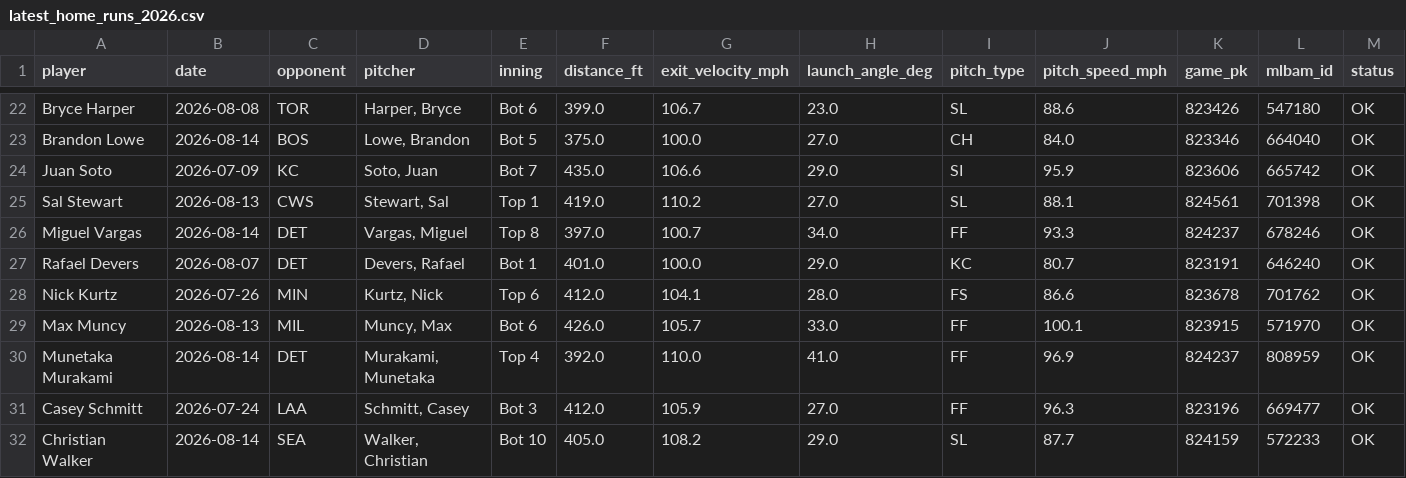
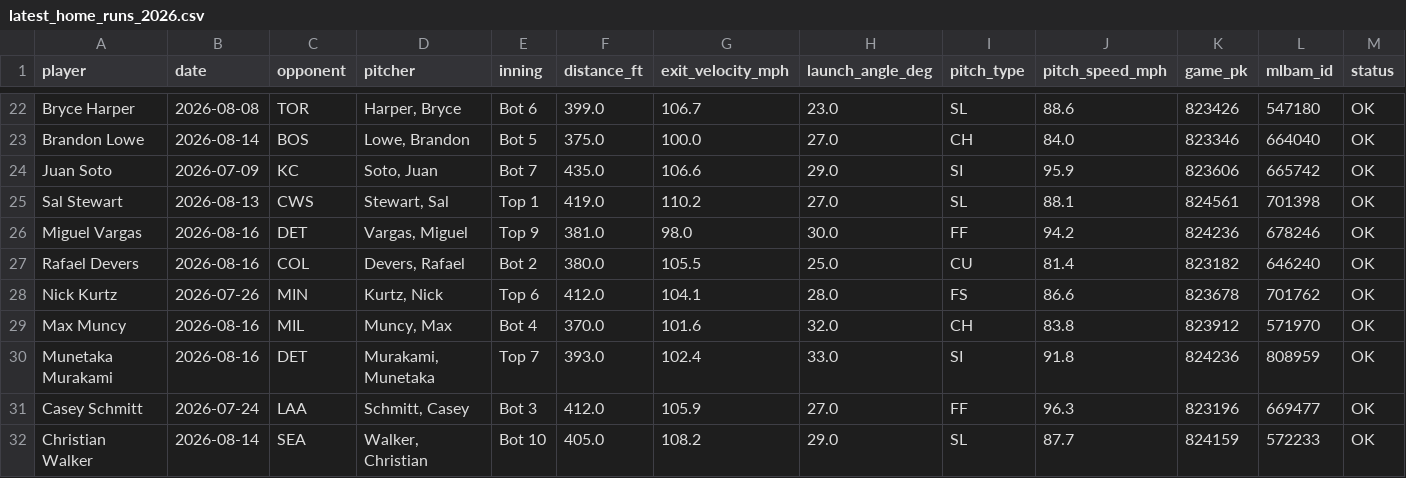
Before and after one commit to psumckoo/HRrecency, a CSV file: output/latest_home_runs_2026.csv, drawn as a sheet; only a part is shown, gaps mark what is left out; the diff covers the shown part only.

```diff
--- a/output/latest_home_runs_2026.csv
+++ b/output/latest_home_runs_2026.csv
@@ -25,7 +25,7 @@ Juan Soto,2026-07-09,KC,"Soto, Juan",Bot 7,435.0,106.6,29.0,SI,95.9,823606,66574
 Sal Stewart,2026-08-13,CWS,"Stewart, Sal",Top 1,419.0,110.2,27.0,SL,88.1,824561,701398,OK
-Miguel Vargas,2026-08-14,DET,"Vargas, Miguel",Top 8,397.0,100.7,34.0,FF,93.3,824237,678246,OK
-Rafael Devers,2026-08-07,DET,"Devers, Rafael",Bot 1,401.0,100.0,29.0,KC,80.7,823191,646240,OK
+Miguel Vargas,2026-08-16,DET,"Vargas, Miguel",Top 9,381.0,98.0,30.0,FF,94.2,824236,678246,OK
+Rafael Devers,2026-08-16,COL,"Devers, Rafael",Bot 2,380.0,105.5,25.0,CU,81.4,823182,646240,OK
 Nick Kurtz,2026-07-26,MIN,"Kurtz, Nick",Top 6,412.0,104.1,28.0,FS,86.6,823678,701762,OK
-Max Muncy,2026-08-13,MIL,"Muncy, Max",Bot 6,426.0,105.7,33.0,FF,100.1,823915,571970,OK
-Munetaka Murakami,2026-08-14,DET,"Murakami, Munetaka",Top 4,392.0,110.0,41.0,FF,96.9,824237,808959,OK
+Max Muncy,2026-08-16,MIL,"Muncy, Max",Bot 4,370.0,101.6,32.0,CH,83.8,823912,571970,OK
+Munetaka Murakami,2026-08-16,DET,"Murakami, Munetaka",Top 7,393.0,102.4,33.0,SI,91.8,824236,808959,OK
 Casey Schmitt,2026-07-24,LAA,"Schmitt, Casey",Bot 3,412.0,105.9,27.0,FF,96.3,823196,669477,OK
```
Also changed, not shown: 35 edited cells elsewhere in this file.
